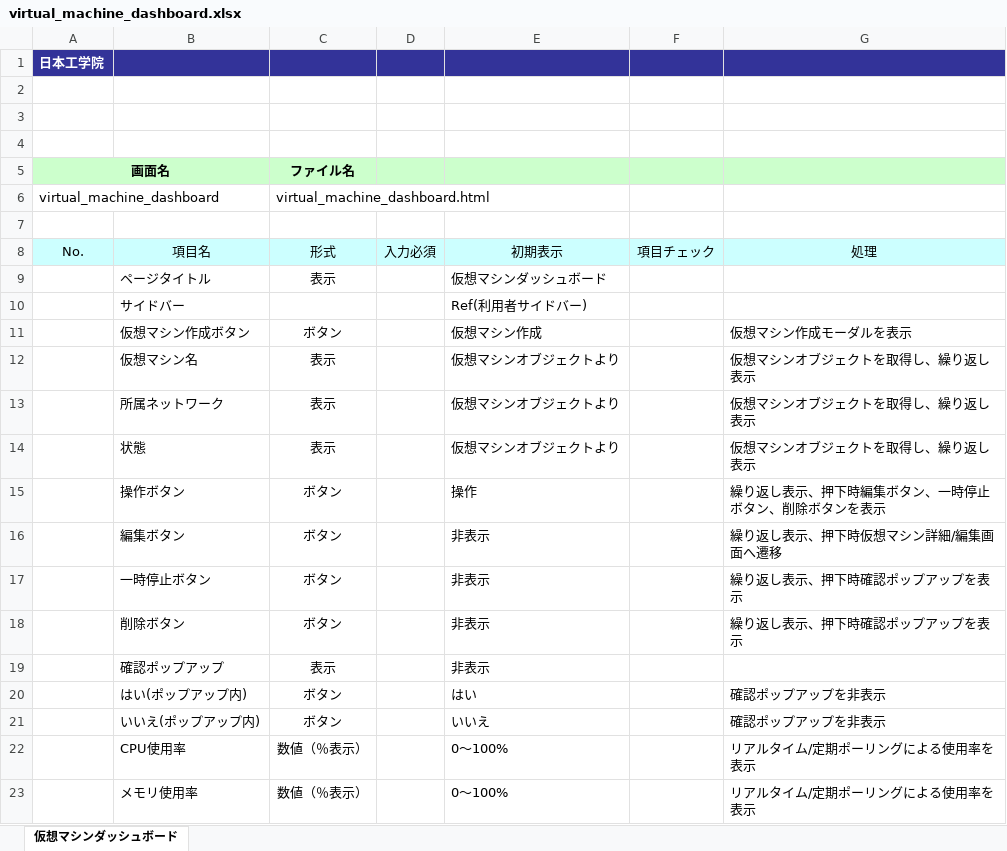
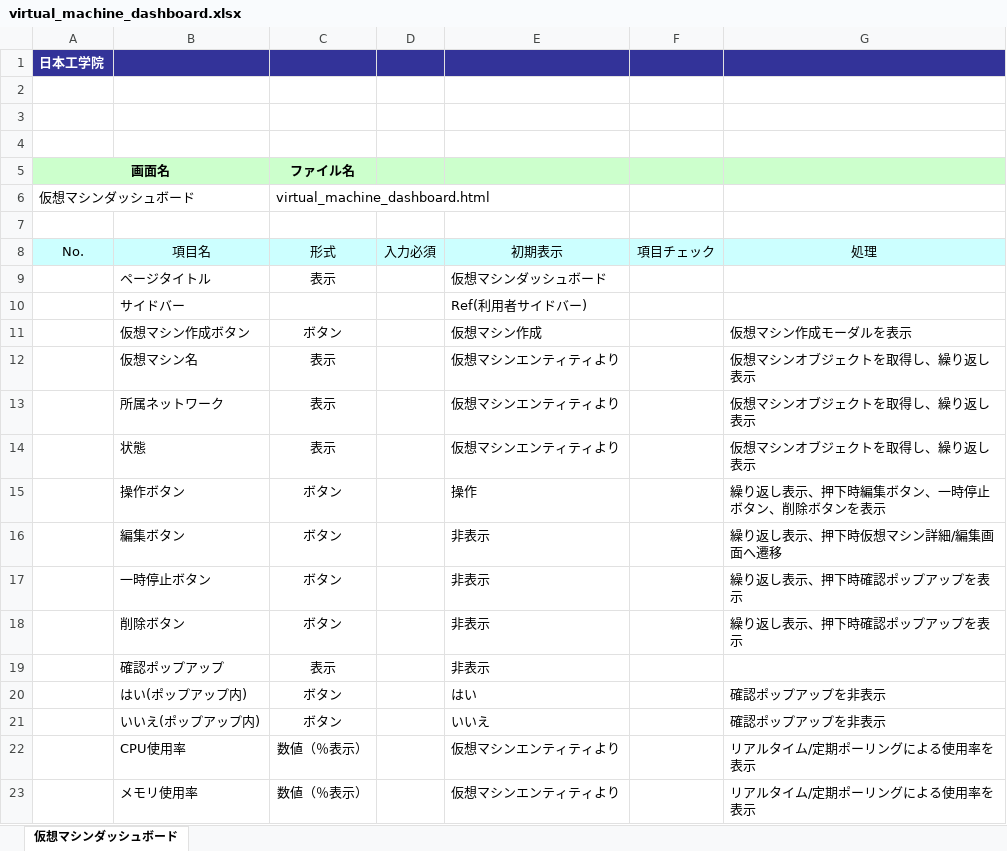
Before and after one commit to okkass/Kamata-Cloud-Infrastructure, an Excel workbook: docs/画面項目定義書/virtual_machine_management/virtual_machine_dashboard.xlsx, sheet 仮想マシンダッシュボード, drawn as a sheet; values as stored, in another font and other column widths than the file's, no borders; charts and pictures not drawn; the diff names each change by its address in the sheet, - before the commit and + after, or states it on an @@ line.

Commit message:
docs-[画面項目定義]-virtual_machine_dashboard
オブジェクトをエンティティに変更
画面名の英語を日本語に変更
CPU,メモリ使用率の初期表示を0%~100%から仮想マシンエンティティから取得に変更

```diff
--- a/docs/画面項目定義書/virtual_machine_management/virtual_machine_dashboard.xlsx (sheet 仮想マシンダッシュボード)
+++ b/docs/画面項目定義書/virtual_machine_management/virtual_machine_dashboard.xlsx (sheet 仮想マシンダッシュボード)
-A6: virtual_machine_dashboard
+A6: 仮想マシンダッシュボード
-E12:E14: 仮想マシンオブジェクトより
+E12:E14: 仮想マシンエンティティより
-E22:E23: 0〜100%
+E22:E23: 仮想マシンエンティティより
```
